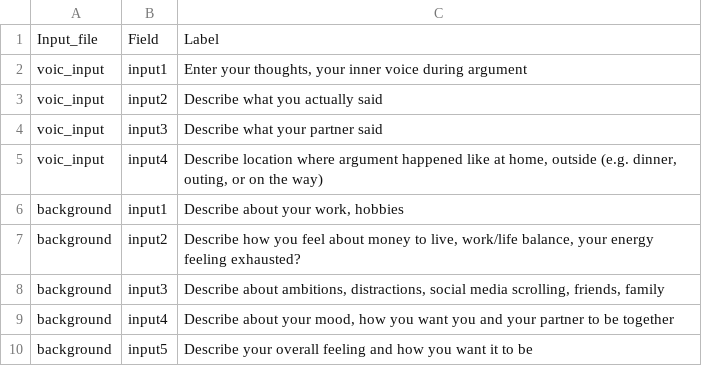
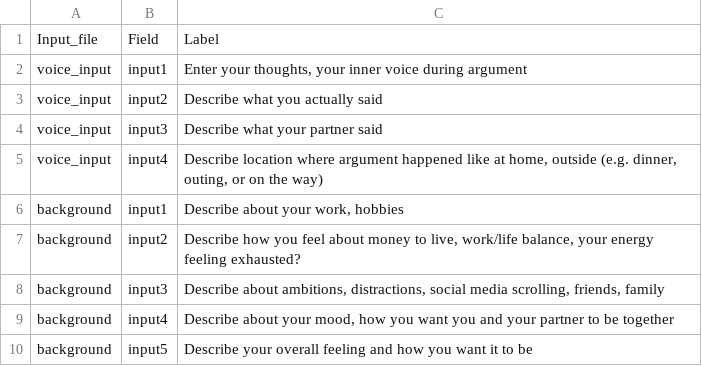
Before and after one commit to neutantr-dot/ML_dual_narrative, a CSV file: headers.csv, drawn as a sheet.

Commit message:
Update headers.csv

```diff
--- a/headers.csv
+++ b/headers.csv
@@ -1,6 +1,6 @@
 Input_file|Field|Label
-voic_input|input1|Enter your thoughts, your inner voice during argument
-voic_input|input2|Describe what you actually said
-voic_input|input3|Describe what your partner said
-voic_input|input4|Describe location where argument happened like at home, outside (e.g. dinner, outing, or on the way)
+voice_input|input1|Enter your thoughts, your inner voice during argument
+voice_input|input2|Describe what you actually said
+voice_input|input3|Describe what your partner said
+voice_input|input4|Describe location where argument happened like at home, outside (e.g. dinner, outing, or on the way)
 background|input1|Describe about your work, hobbies
```
